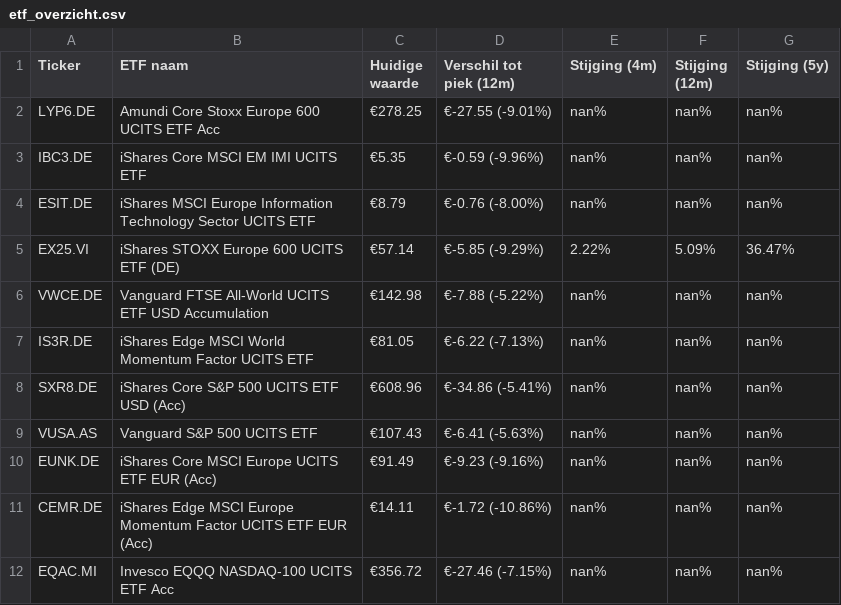
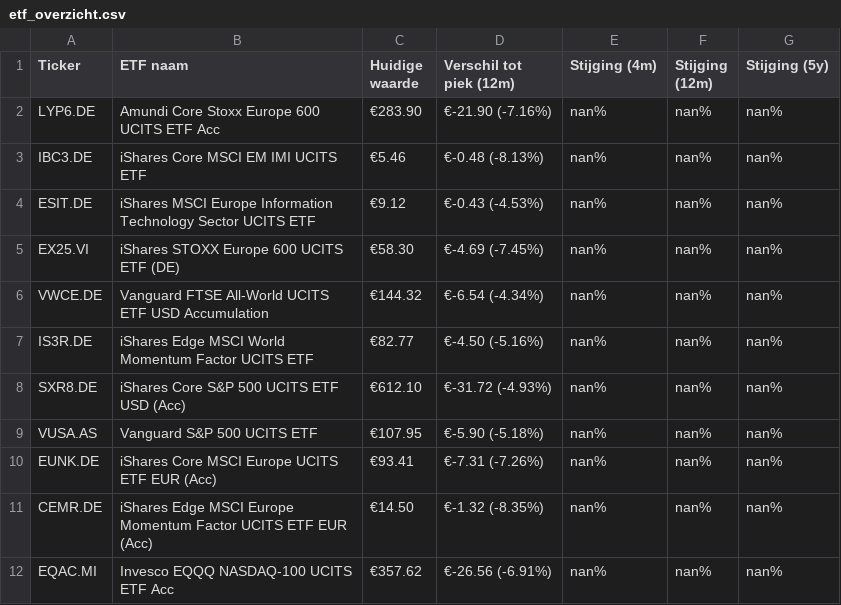
Before and after one commit to koen-vdaa/dagelijkse_export_site, a CSV file: docs/etf_overzicht.csv, drawn as a sheet.

```diff
--- a/docs/etf_overzicht.csv
+++ b/docs/etf_overzicht.csv
@@ -1,12 +1,12 @@
 Ticker,ETF naam,Huidige waarde,Verschil tot piek (12m),Stijging (4m),Stijging (12m),Stijging (5y)
-LYP6.DE,Amundi Core Stoxx Europe 600 UCITS ETF Acc,€278.25,€-27.55 (-9.01%),nan%,nan%,nan%
-IBC3.DE,iShares Core MSCI EM IMI UCITS ETF,€5.35,€-0.59 (-9.96%),nan%,nan%,nan%
-ESIT.DE,iShares MSCI Europe Information Technology Sector UCITS ETF,€8.79,€-0.76 (-8.00%),nan%,nan%,nan%
-EX25.VI,iShares STOXX Europe 600 UCITS ETF (DE),€57.14,€-5.85 (-9.29%),2.22%,5.09%,36.47%
-VWCE.DE,Vanguard FTSE All-World UCITS ETF USD Accumulation,€142.98,€-7.88 (-5.22%),nan%,nan%,nan%
-IS3R.DE,iShares Edge MSCI World Momentum Factor UCITS ETF,€81.05,€-6.22 (-7.13%),nan%,nan%,nan%
-SXR8.DE,iShares Core S&P 500 UCITS ETF USD (Acc),€608.96,€-34.86 (-5.41%),nan%,nan%,nan%
-VUSA.AS,Vanguard S&P 500 UCITS ETF,€107.43,€-6.41 (-5.63%),nan%,nan%,nan%
-EUNK.DE,iShares Core MSCI Europe UCITS ETF EUR (Acc),€91.49,€-9.23 (-9.16%),nan%,nan%,nan%
-CEMR.DE,iShares Edge MSCI Europe Momentum Factor UCITS ETF EUR (Acc),€14.11,€-1.72 (-10.86%),nan%,nan%,nan%
-EQAC.MI,Invesco EQQQ NASDAQ-100 UCITS ETF Acc,€356.72,€-27.46 (-7.15%),nan%,nan%,nan%
+LYP6.DE,Amundi Core Stoxx Europe 600 UCITS ETF Acc,€283.90,€-21.90 (-7.16%),nan%,nan%,nan%
+IBC3.DE,iShares Core MSCI EM IMI UCITS ETF,€5.46,€-0.48 (-8.13%),nan%,nan%,nan%
+ESIT.DE,iShares MSCI Europe Information Technology Sector UCITS ETF,€9.12,€-0.43 (-4.53%),nan%,nan%,nan%
+EX25.VI,iShares STOXX Europe 600 UCITS ETF (DE),€58.30,€-4.69 (-7.45%),nan%,nan%,nan%
+VWCE.DE,Vanguard FTSE All-World UCITS ETF USD Accumulation,€144.32,€-6.54 (-4.34%),nan%,nan%,nan%
+IS3R.DE,iShares Edge MSCI World Momentum Factor UCITS ETF,€82.77,€-4.50 (-5.16%),nan%,nan%,nan%
+SXR8.DE,iShares Core S&P 500 UCITS ETF USD (Acc),€612.10,€-31.72 (-4.93%),nan%,nan%,nan%
+VUSA.AS,Vanguard S&P 500 UCITS ETF,€107.95,€-5.90 (-5.18%),nan%,nan%,nan%
+EUNK.DE,iShares Core MSCI Europe UCITS ETF EUR (Acc),€93.41,€-7.31 (-7.26%),nan%,nan%,nan%
+CEMR.DE,iShares Edge MSCI Europe Momentum Factor UCITS ETF EUR (Acc),€14.50,€-1.32 (-8.35%),nan%,nan%,nan%
+EQAC.MI,Invesco EQQQ NASDAQ-100 UCITS ETF Acc,€357.62,€-26.56 (-6.91%),nan%,nan%,nan%
```
Also changed, not shown: 3 other files.
